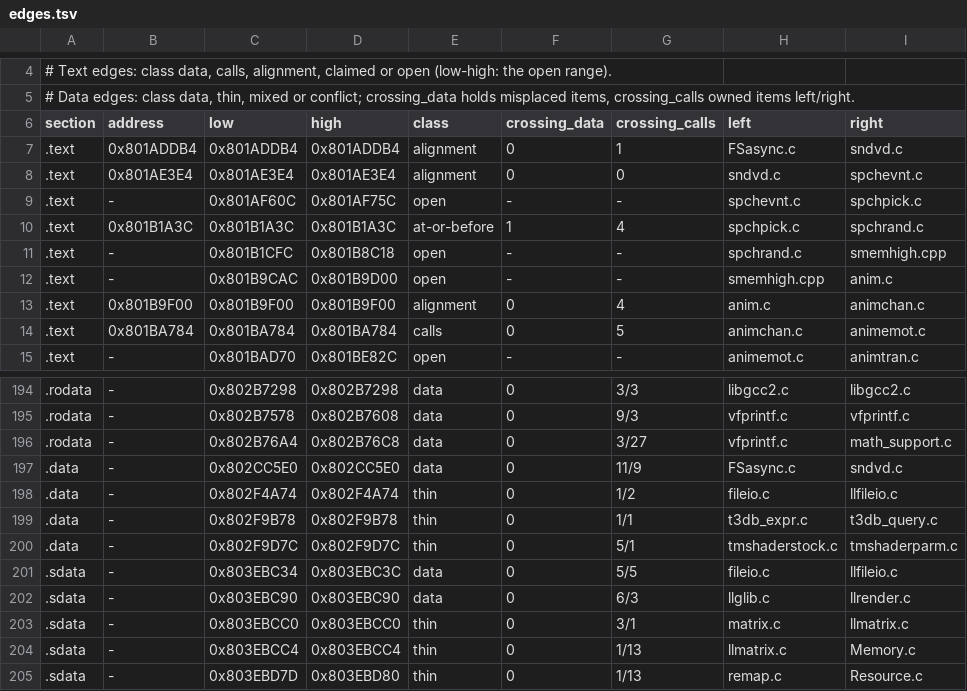
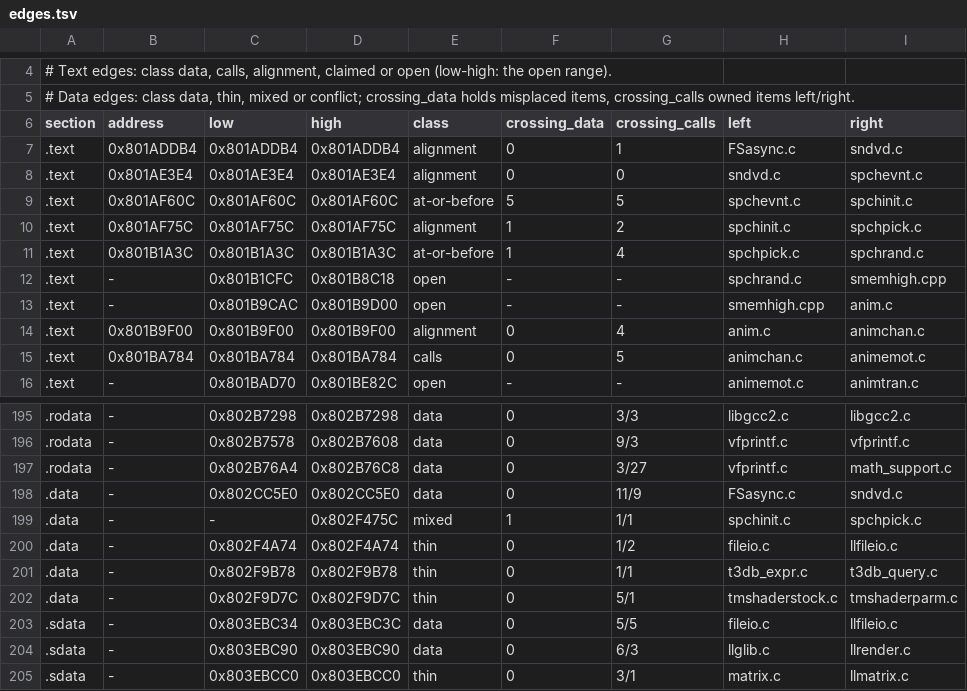
Before and after one commit to mitsevox/nflstreet2, a TSV file: config/GN7E69-rev0/boundaries/edges.tsv, drawn as a sheet; only a part is shown, gaps mark what is left out; the shorter side is filled out with more unchanged rows.

```diff
--- a/config/GN7E69-rev0/boundaries/edges.tsv
+++ b/config/GN7E69-rev0/boundaries/edges.tsv
@@ -8,3 +8,4 @@ section	address	low	high	class	crossing_data	crossing_calls	left	right
 .text	0x801AE3E4	0x801AE3E4	0x801AE3E4	alignment	0	0	sndvd.c	spchevnt.c
-.text	-	0x801AF60C	0x801AF75C	open	-	-	spchevnt.c	spchpick.c
+.text	0x801AF60C	0x801AF60C	0x801AF60C	at-or-before	5	5	spchevnt.c	spchinit.c
+.text	0x801AF75C	0x801AF75C	0x801AF75C	alignment	1	2	spchinit.c	spchpick.c
 .text	0x801B1A3C	0x801B1A3C	0x801B1A3C	at-or-before	1	4	spchpick.c	spchrand.c
@@ -197,2 +198,3 @@ section	address	low	high	class	crossing_data	crossing_calls	left	right
 .data	-	0x802CC5E0	0x802CC5E0	data	0	11/9	FSasync.c	sndvd.c
+.data	-	-	0x802F475C	mixed	1	1/1	spchinit.c	spchpick.c
 .data	-	0x802F4A74	0x802F4A74	thin	0	1/2	fileio.c	llfileio.c
```
Also changed, not shown: config/GN7E69-rev0/boundaries/names.tsv, config/GN7E69-rev0/boundaries/units.tsv, 25 other files.
